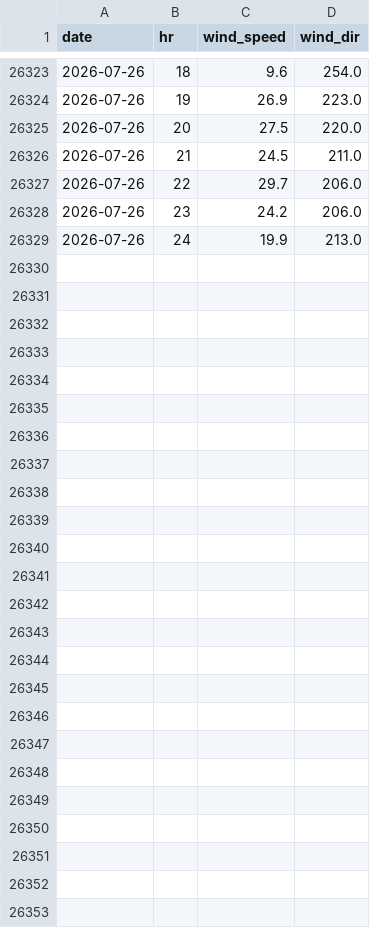
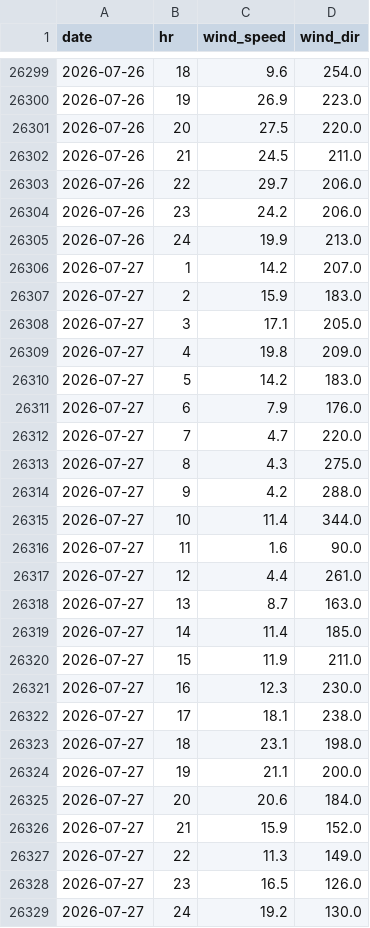
Before and after one commit to crobinson111/lehi-load-forecast, a CSV file: data/h_butte_weather.csv, drawn as a sheet; only a part is shown, gaps mark what is left out; the diff covers the shown part only; the diff names each change by its address in the sheet, - before the commit and + after, or states it on an @@ line.

```diff
--- a/data/h_butte_weather.csv
+++ b/data/h_butte_weather.csv
+row 26306: 2026-07-27 | 1 | 14.2 | 207.0
+row 26307: 2026-07-27 | 2 | 15.9 | 183.0
+row 26308: 2026-07-27 | 3 | 17.1 | 205.0
+row 26309: 2026-07-27 | 4 | 19.8 | 209.0
+row 26310: 2026-07-27 | 5 | 14.2 | 183.0
+row 26311: 2026-07-27 | 6 | 7.9 | 176.0
+row 26312: 2026-07-27 | 7 | 4.7 | 220.0
+row 26313: 2026-07-27 | 8 | 4.3 | 275.0
+row 26314: 2026-07-27 | 9 | 4.2 | 288.0
+row 26315: 2026-07-27 | 10 | 11.4 | 344.0
+row 26316: 2026-07-27 | 11 | 1.6 | 90.0
+row 26317: 2026-07-27 | 12 | 4.4 | 261.0
+row 26318: 2026-07-27 | 13 | 8.7 | 163.0
+row 26319: 2026-07-27 | 14 | 11.4 | 185.0
+row 26320: 2026-07-27 | 15 | 11.9 | 211.0
+row 26321: 2026-07-27 | 16 | 12.3 | 230.0
+row 26322: 2026-07-27 | 17 | 18.1 | 238.0
+row 26323: 2026-07-27 | 18 | 23.1 | 198.0
+row 26324: 2026-07-27 | 19 | 21.1 | 200.0
+row 26325: 2026-07-27 | 20 | 20.6 | 184.0
+row 26326: 2026-07-27 | 21 | 15.9 | 152.0
+row 26327: 2026-07-27 | 22 | 11.3 | 149.0
+row 26328: 2026-07-27 | 23 | 16.5 | 126.0
+row 26329: 2026-07-27 | 24 | 19.2 | 130.0
```
Also changed, not shown: 24 removed rows elsewhere in this file, data/load_weather.csv, data/solar_weather.csv, 6 other files.
